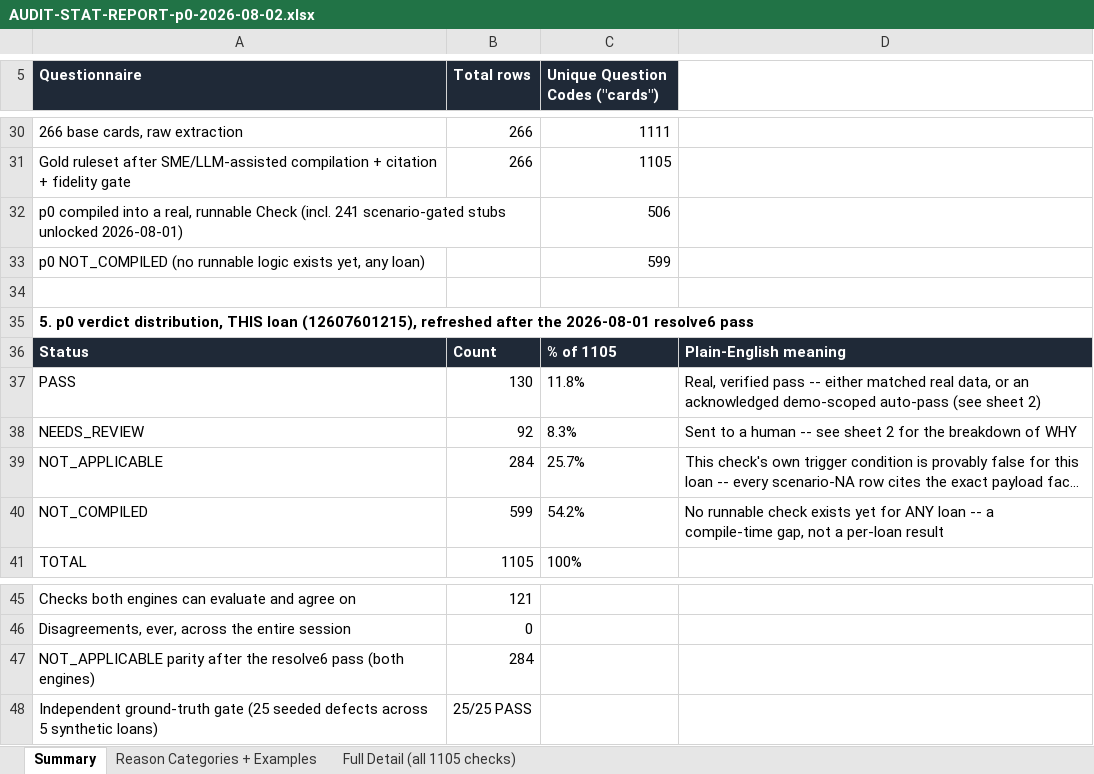
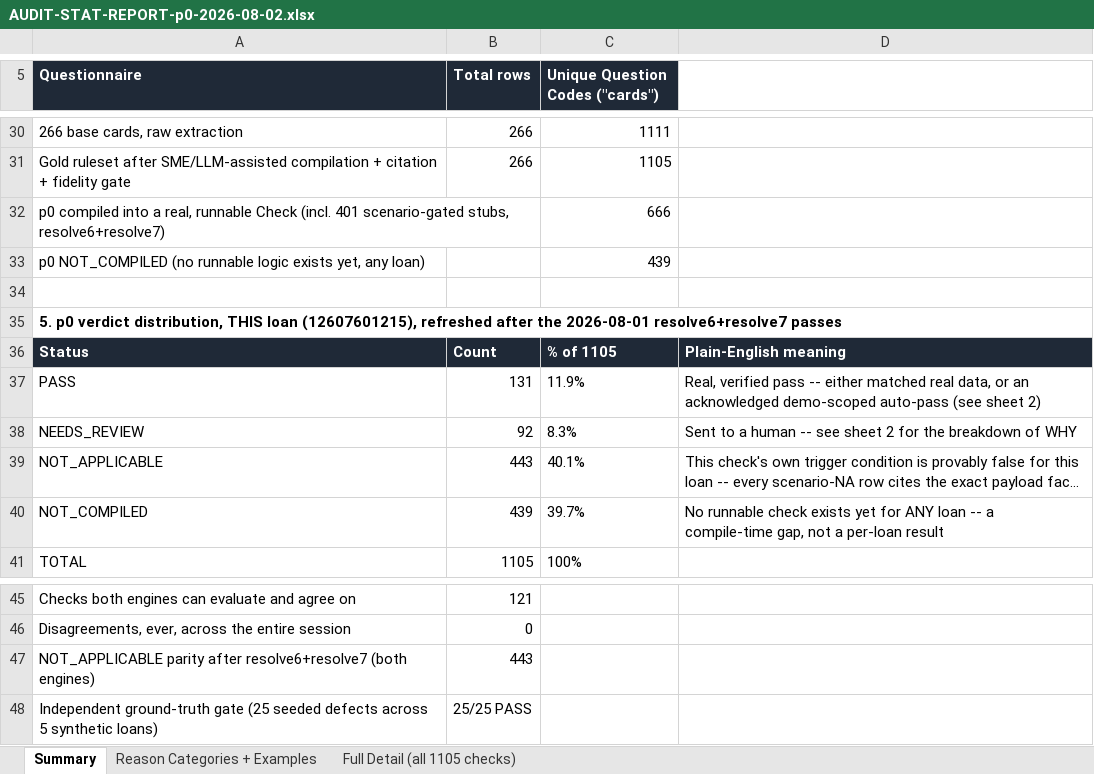
Before and after one commit to gordon-tavant-lab/mortgage-qc, an Excel workbook: output/gold/AUDIT-STAT-REPORT-p0-2026-08-02.xlsx, sheet Summary, drawn as a sheet; only a part is shown, gaps mark what is left out; long unchanged cells end in …; values as stored, in another font and other column widths than the file's, no borders; removed rows and columns are numbered as before the commit, all else as after; the diff names each change by its address in the sheet, - before the commit and + after, or states it on an @@ line.

```diff
--- a/output/gold/AUDIT-STAT-REPORT-p0-2026-08-02.xlsx (sheet Summary)
+++ b/output/gold/AUDIT-STAT-REPORT-p0-2026-08-02.xlsx (sheet Summary)
-row 32: p0 compiled into a real, runnable Check (incl. 241 scenario-gated stubs unlocked 2026-08-01) |  | 506
+row 32: p0 compiled into a real, runnable Check (incl. 401 scenario-gated stubs, resolve6+resolve7) |  | 666
-C33 (Unique Question Codes ("cards")): 599
+C33 (Unique Question Codes ("cards")): 439
-A35 (Questionnaire): …the 2026-08-01 resolve6 pass
+A35 (Questionnaire): …the 2026-08-01 resolve6+resolve7 passes
-B37 (Total rows): 130
+B37 (Total rows): 131
-C37 (Unique Question Codes ("cards")): 11.8%
+C37 (Unique Question Codes ("cards")): 11.9%
-B39 (Total rows): 284
+B39 (Total rows): 443
-C39 (Unique Question Codes ("cards")): 25.7%
+C39 (Unique Question Codes ("cards")): 40.1%
-B40 (Total rows): 599
+B40 (Total rows): 439
-C40 (Unique Question Codes ("cards")): 54.2%
+C40 (Unique Question Codes ("cards")): 39.7%
-row 47: NOT_APPLICABLE parity after the resolve6 pass (both engines) | 284
+row 47: NOT_APPLICABLE parity after resolve6+resolve7 (both engines) | 443
```
Also changed, not shown: sheet Full Detail (all 1105 checks), sheet Reason Categories + Examples, 13 other files.
